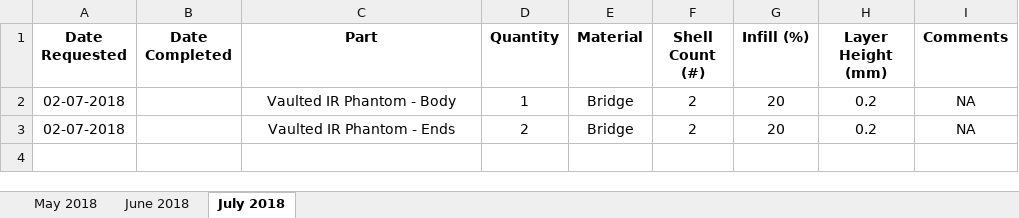
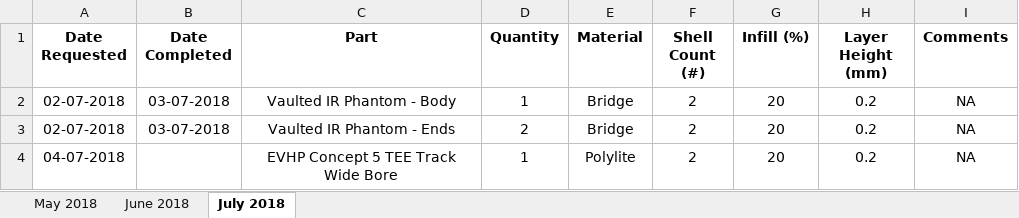
Before and after one commit to jquahian/workshop_req, an Excel workbook: print_request_logsheet.xlsx, sheet July 2018, drawn as a sheet; values as stored, in another font and other column widths than the file's, no borders; the diff names each change by its address in the sheet, - before the commit and + after, or states it on an @@ line.

Commit message:
added completion of IR mold pieces and request for new TEE track

```diff
--- a/print_request_logsheet.xlsx (sheet July 2018)
+++ b/print_request_logsheet.xlsx (sheet July 2018)
-B2:B3 (Date Completed): (empty)
+B2:B3 (Date Completed): 03-07-2018
+row 4: 04-07-2018 |  | EVHP Concept 5 TEE Track Wide Bore | 1 | Polylite | 2 | 20 | 0.2 | NA
```
